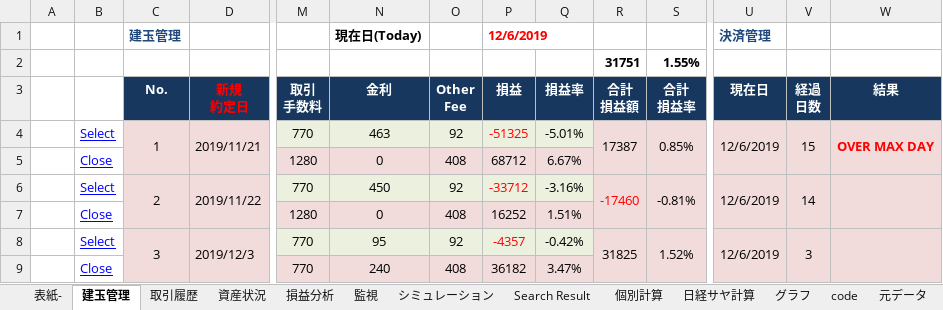
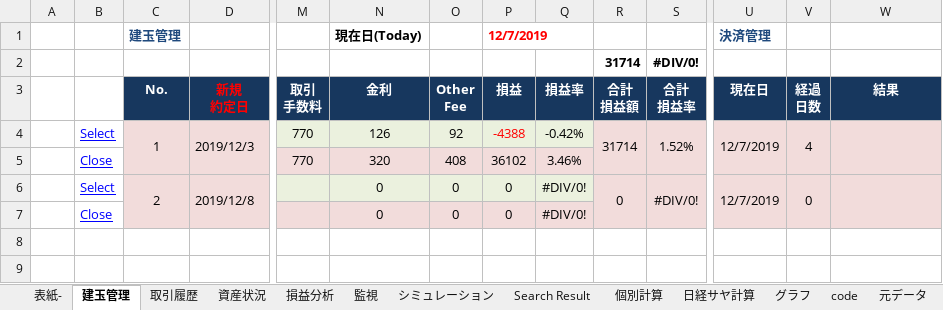
Before and after one commit to liuyun10/pair_trade, an Excel workbook: stock_data/master/pair_trade.xlsm, sheet 建玉管理, drawn as a sheet; only a part is shown, gaps mark what is left out; values as stored, in another font and other column widths than the file's, no borders; removed rows and columns are numbered as before the commit, all else as after; rows hold the shown columns only; the diff names each change by its address in the sheet, - before the commit and + after, or states it on an @@ line.

```diff
--- a/stock_data/master/pair_trade.xlsm (sheet 建玉管理)
+++ b/stock_data/master/pair_trade.xlsm (sheet 建玉管理)
-P1 (損益): 12/6/2019
+P1 (損益): 12/7/2019
-row 2:  |  |  |  |  |  |  |  |  | 31751 | 1.55%
+row 2:  |  |  |  |  |  |  |  |  | 31714 | #DIV/0!
-row 4:  | Select | 1 | 2019/11/21 | 770 | 463 | 92 | -51325 | -5.01% | 17387 | 0.85% | 12/6/2019 | 15 | OVER MAX DAY
-row 5:  | Close |  |  | 1280 | 0 | 408 | 68712 | 6.67%
-row 6:  | Select | 2 | 2019/11/22 | 770 | 450 | 92 | -33712 | -3.16% | -17460 | -0.81% | 12/6/2019 | 14
-row 7:  | Close |  |  | 1280 | 0 | 408 | 16252 | 1.51%
-C4 (No.): 3
+C4 (No.): 1
-N4 (金利): 95
+N4 (金利): 126
-P4 (損益): -4357
+P4 (損益): -4388
-R4 (合計 損益額): 31825
+R4 (合計 損益額): 31714
-U4 (現在日): 12/6/2019
+U4 (現在日): 12/7/2019
-V4 (経過 日数): 3
+V4 (経過 日数): 4
-N5 (金利): 240
+N5 (金利): 320
-P5 (損益): 36182
+P5 (損益): 36102
-Q5 (損益率): 3.47%
+Q5 (損益率): 3.46%
+row 6:  | Select | 2 | 2019/12/8 |  | 0 | 0 | 0 | #DIV/0! | 0 | #DIV/0! | 12/7/2019 | 0
+row 7:  | Close |  |  |  | 0 | 0 | 0 | #DIV/0!
```
Also changed, not shown: sheet 元データ, sheet グラフ, sheet Search Result, sheet 取引履歴, sheet 監視, sheet 損益分析, 1 more sheet, formulas that keep their value, hidden cells, charts or pictures, 1 other file.
